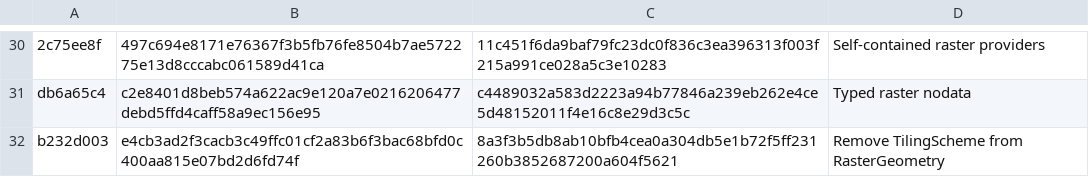
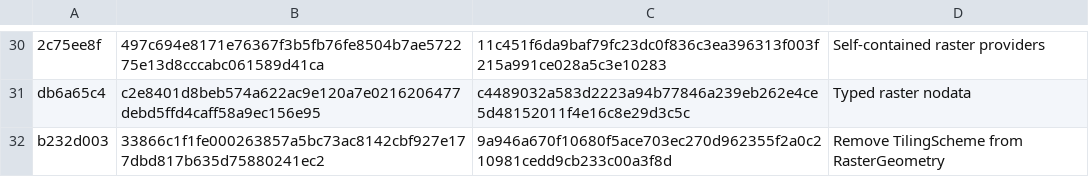
Before and after one commit to siradel-oss/horizon, a CSV file: hrz/proto/history/versions_manifest.csv, drawn as a sheet; only a part is shown, gaps mark what is left out.

```diff
--- a/hrz/proto/history/versions_manifest.csv
+++ b/hrz/proto/history/versions_manifest.csv
@@ -31,2 +31,2 @@
 "db6a65c4","c2e8401d8beb574a622ac9e120a7e0216206477debd5ffd4caff58a9ec156e95","c4489032a583d2223a94b77846a239eb262e4ce5d48152011f4e16c8e29d3c5c","Typed raster nodata"
-"b232d003","e4cb3ad2f3cacb3c49ffc01cf2a83b6f3bac68bfd0c400aa815e07bd2d6fd74f","8a3f3b5db8ab10bfb4cea0a304db5e1b72f5ff231260b3852687200a604f5621","Remove TilingScheme from RasterGeometry"
+"b232d003","33866c1f1fe000263857a5bc73ac8142cbf927e177dbd817b635d75880241ec2","9a946a670f10680f5ace703ec270d962355f2a0c210981cedd9cb233c00a3f8d","Remove TilingScheme from RasterGeometry"
```
Also changed, not shown: 4 other files.
